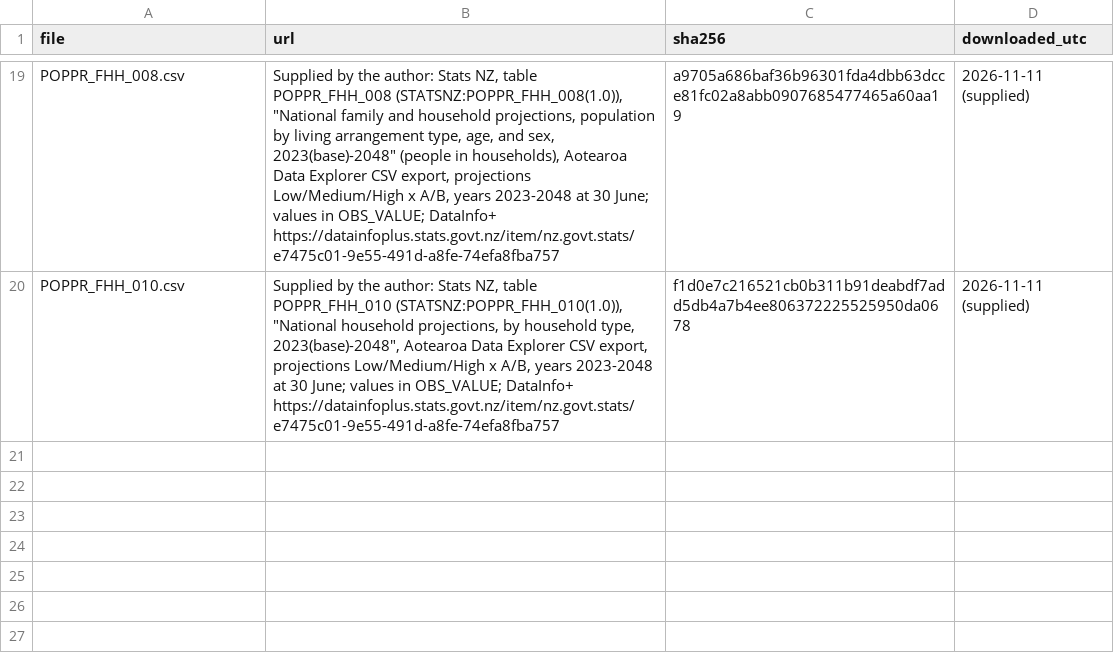
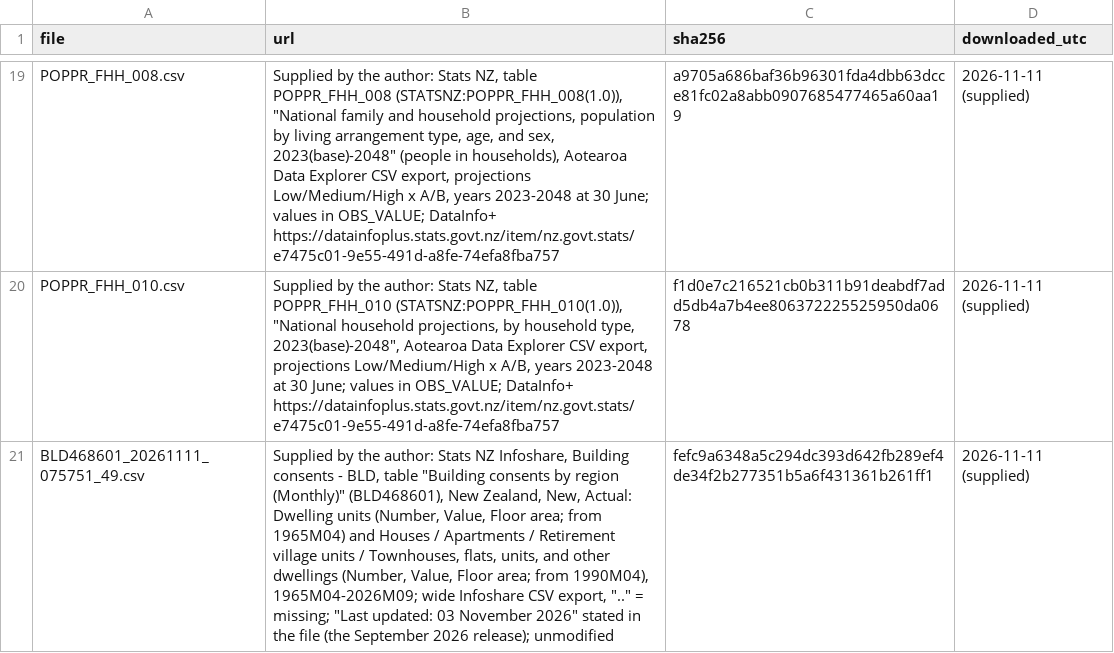
Before and after one commit to GerasimosChristoforatos/Pathway-Paper, a CSV file: data/raw/MANIFEST.csv, drawn as a sheet; only a part is shown, gaps mark what is left out; the diff names each change by its address in the sheet, - before the commit and + after, or states it on an @@ line.

Commit message:
MODEL v4.6 (work in progress): consents to September 2026, committed per draw, figure simplifications
Code and data before the full run; outputs follow the run.

```diff
--- a/data/raw/MANIFEST.csv
+++ b/data/raw/MANIFEST.csv
+row 21: BLD468601_20261111_075751_49.csv | Supplied by the author: Stats NZ Infoshare, Building consents - BLD, table "Building consents by region (Monthly)" (BLD468601), New Zealand, New, Actual: Dwelling units (Number, Value, Floor area; from 1965M04) and Houses / Apartments / Retirement village units / Townhouses, flats, units, and other dwellings (Number, Value, Floor area; from 1990M04), 1965M04-2026M09; wide Infoshare CSV export, ".." = missing; "Last updated: 03 November 2026" stated in the file (the September 2026 release); unmodified | fefc9a6348a5c294dc393d642fb289ef4de34f2b277351b5a6f431361b261ff1 | 2026-11-11 (supplied)
```
Also changed, not shown: data/derived/consents_monthly.csv, 22 other files.
